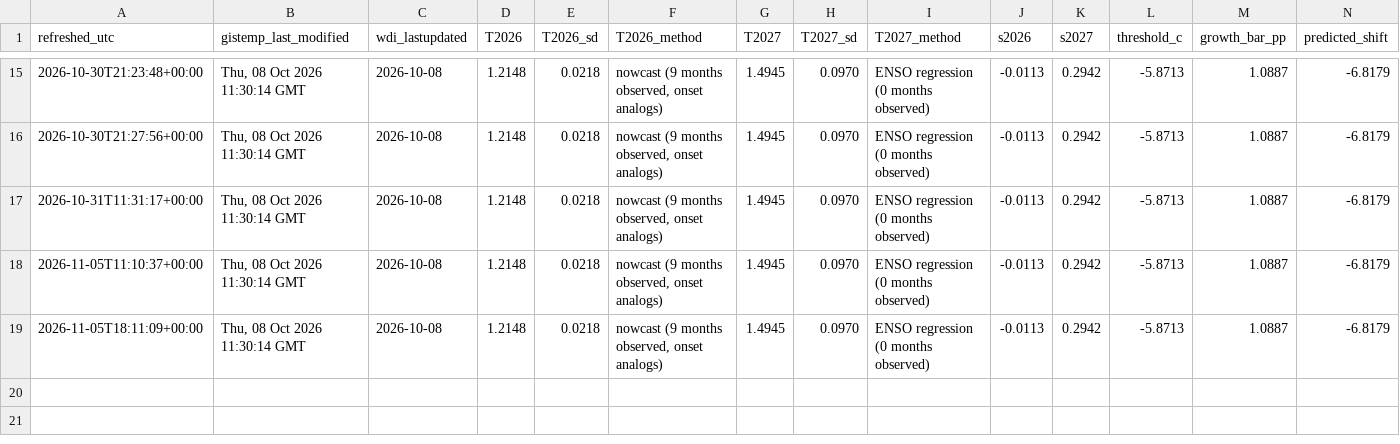
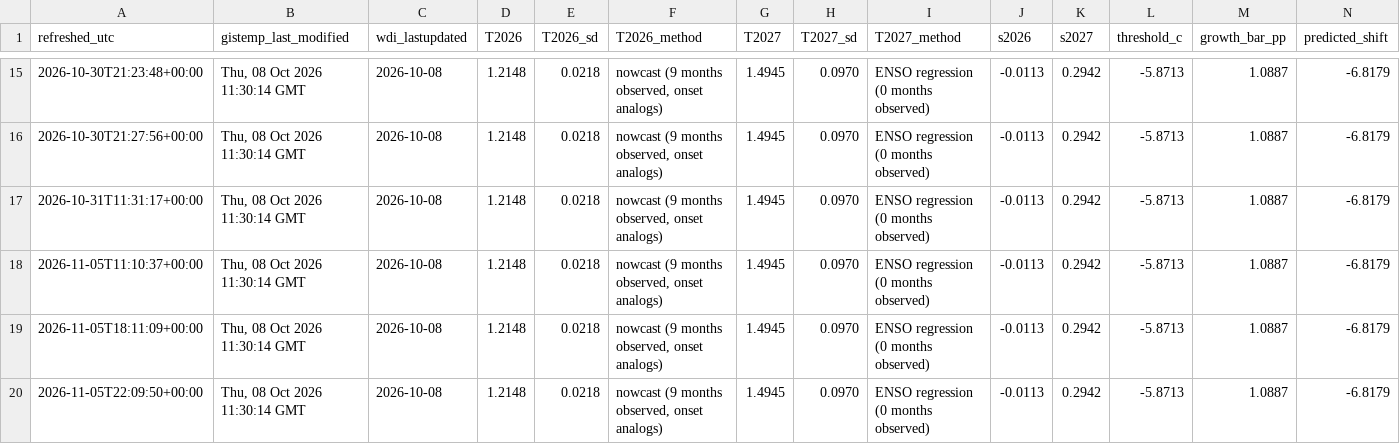
Before and after one commit to ptbrown31/climate-gdp-contract, a CSV file: outputs/refresh_log.csv, drawn as a sheet; only a part is shown, gaps mark what is left out; rows hold the shown columns only; the diff names each change by its address in the sheet, - before the commit and + after, or states it on an @@ line.

```diff
--- a/outputs/refresh_log.csv
+++ b/outputs/refresh_log.csv
+row 20: 2026-11-05T22:09:50+00:00 | Thu, 08 Oct 2026 11:30:14 GMT | 2026-10-08 | 1.2148 | 0.0218 | nowcast (9 months observed, onset analogs) | 1.4945 | 0.0970 | ENSO regression (0 months observed) | -0.0113 | 0.2942 | -5.8713 | 1.0887 | -6.8179
```
Also changed, not shown: outputs/contract_variants.csv, outputs/sensitivity_table.csv, 9 other files.
